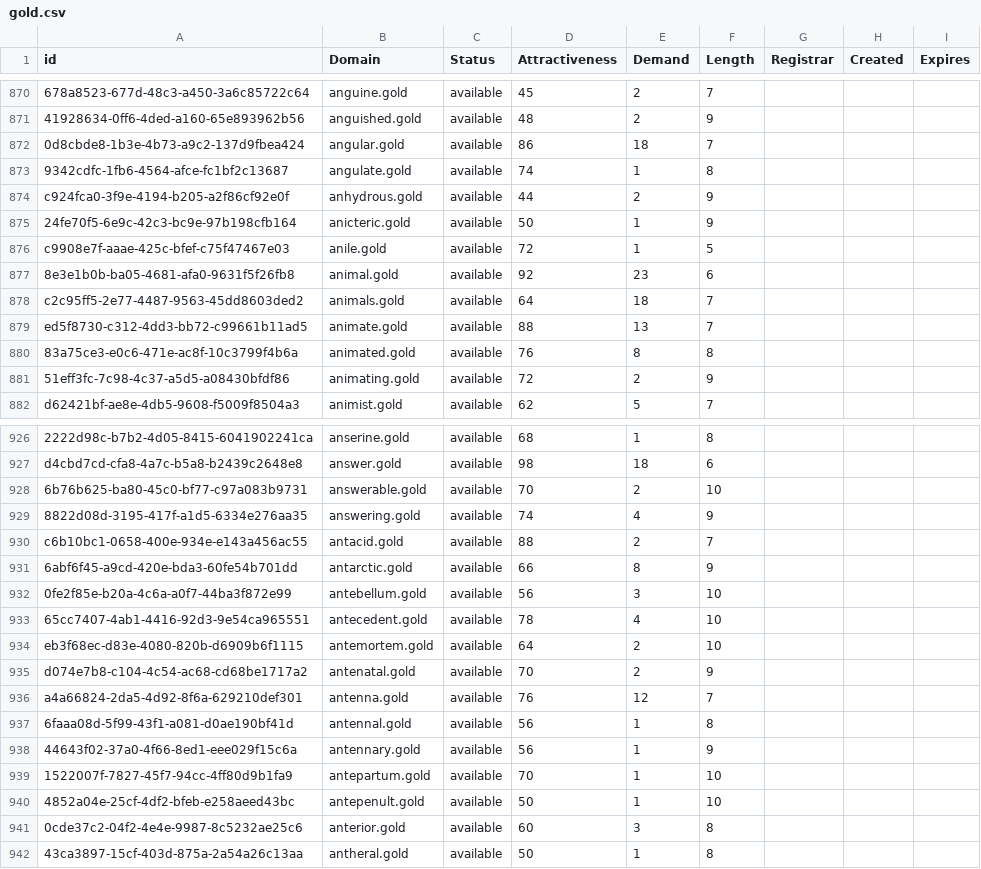
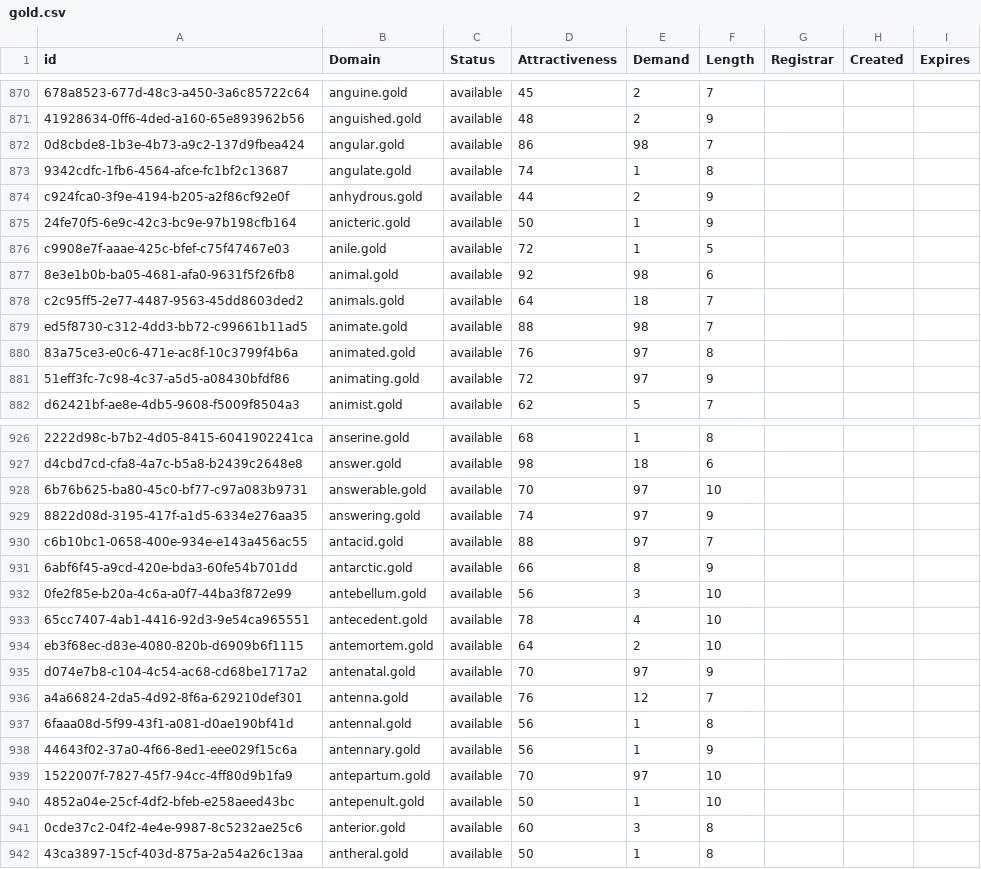
Before and after one commit to UniqueDomains/gold-oneword-domains, a CSV file: gold.csv, drawn as a sheet; only a part is shown, gaps mark what is left out; the diff covers the shown part only; the diff names each change by its address in the sheet, - before the commit and + after, or states it on an @@ line.

Commit message:
Domains update

```diff
--- a/gold.csv
+++ b/gold.csv
-E872 (Demand): 18
+E872 (Demand): 98
-E877 (Demand): 23
+E877 (Demand): 98
-E879 (Demand): 13
+E879 (Demand): 98
-E880 (Demand): 8
+E880 (Demand): 97
-E881 (Demand): 2
+E881 (Demand): 97
-E928 (Demand): 2
+E928 (Demand): 97
-E929 (Demand): 4
+E929 (Demand): 97
-E930 (Demand): 2
+E930 (Demand): 97
-E935 (Demand): 2
+E935 (Demand): 97
-E939 (Demand): 1
+E939 (Demand): 97
```
Also changed, not shown: 81 edited cells elsewhere in this file, 2 other files.
